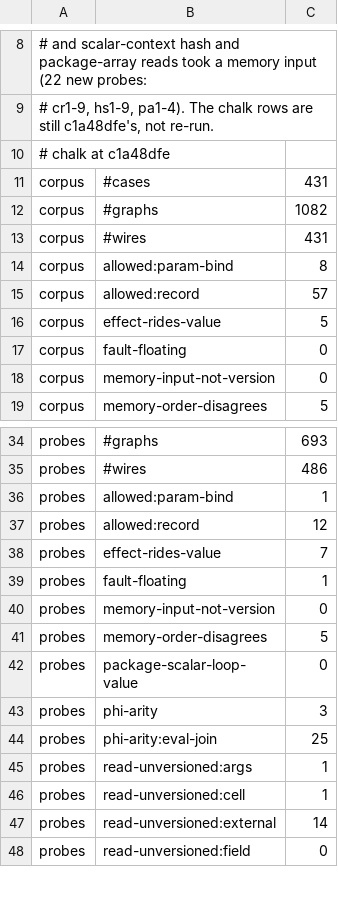
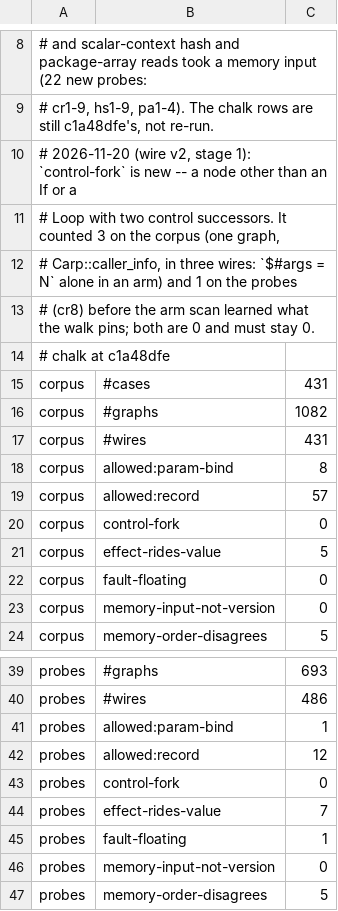
Before and after one commit to perigrin/perl5-son, a TSV file: t/data/wire-verify-baseline.tsv, drawn as a sheet; only a part is shown, gaps mark what is left out; the shorter side is filled out with more unchanged rows; the diff names each change by its address in the sheet, - before the commit and + after, or states it on an @@ line.

```diff
--- a/t/data/wire-verify-baseline.tsv
+++ b/t/data/wire-verify-baseline.tsv
+row 10: # 2026-11-20 (wire v2, stage 1): `control-fork` is new -- a node other than an If or a
+row 11: # Loop with two control successors. It counted 3 on the corpus (one graph,
+row 12: # Carp::caller_info, in three wires: `$#args = N` alone in an arm) and 1 on the probes
+row 13: # (cr8) before the arm scan learned what the walk pins; both are 0 and must stay 0.
+row 20: corpus | control-fork | 0
+row 43: probes | control-fork | 0
```
Also changed, not shown: 4 other files.
